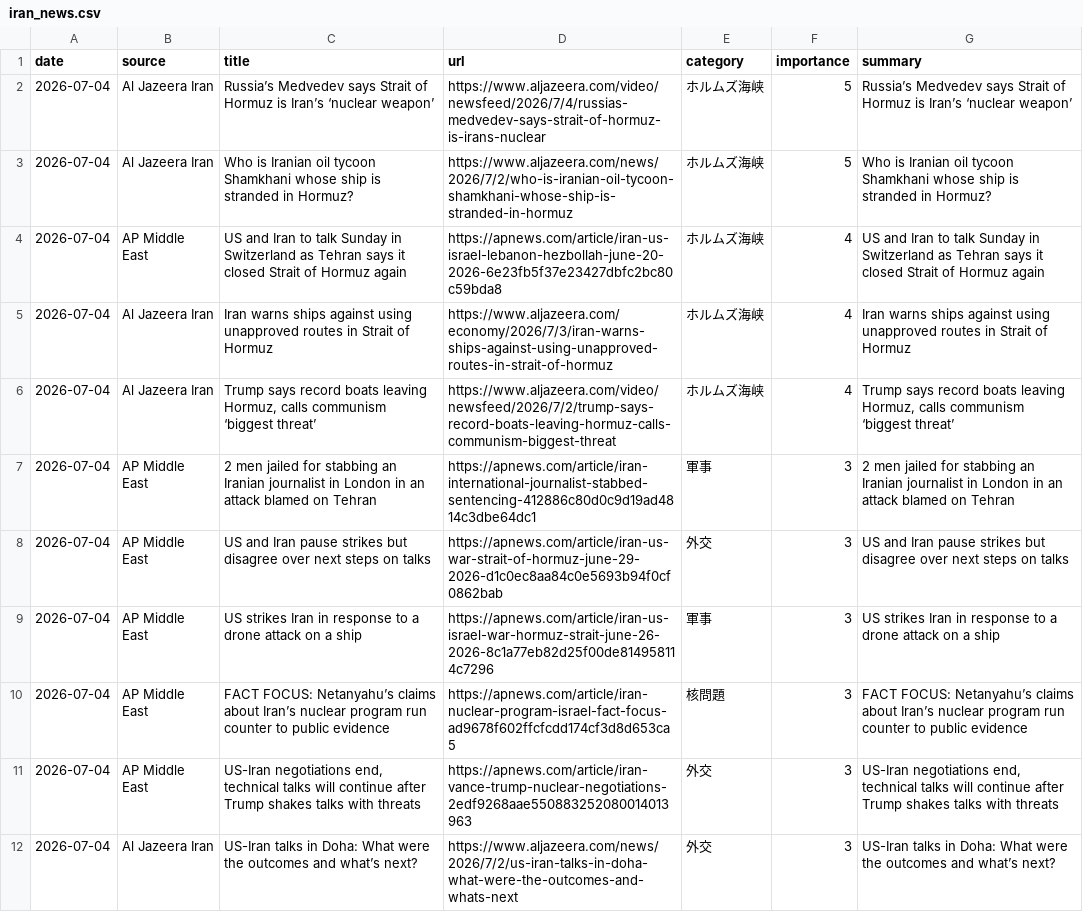
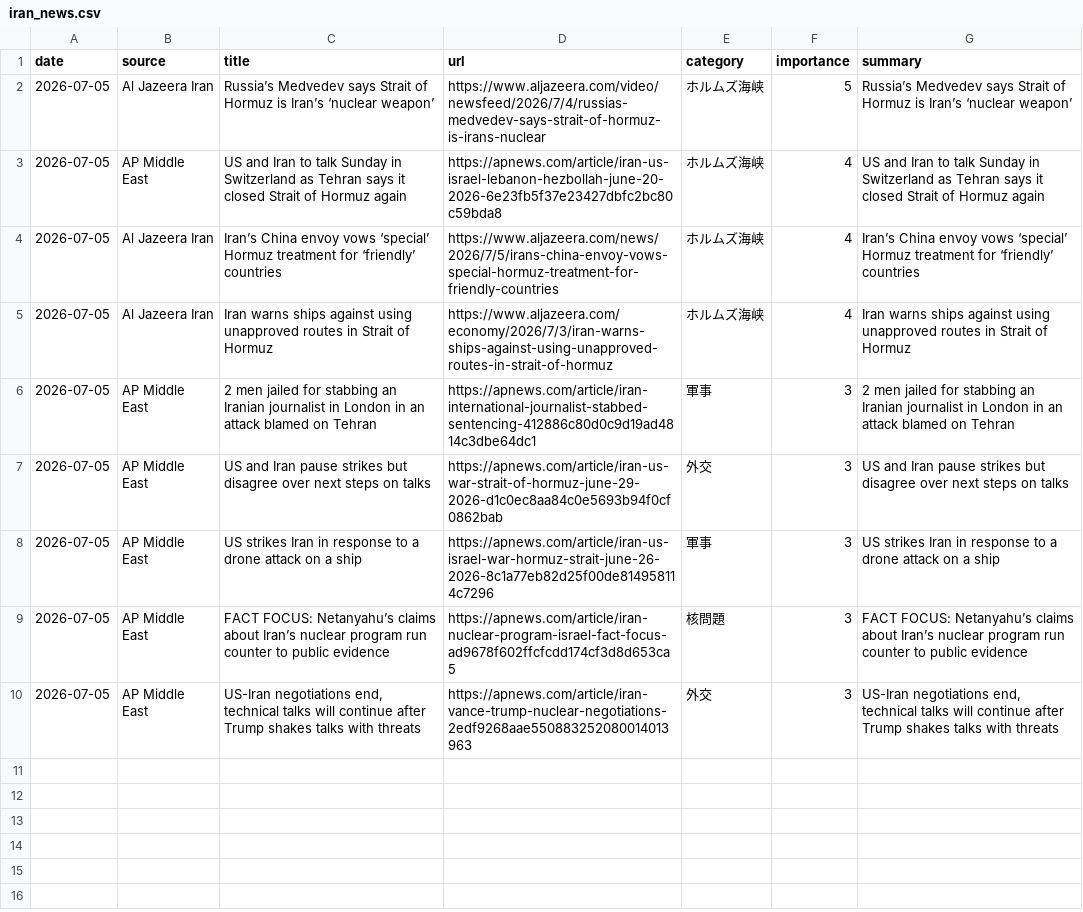
Before and after one commit to naka3-14/i-news, a CSV file: data/iran_news.csv, drawn as a sheet.

```diff
--- a/data/iran_news.csv
+++ b/data/iran_news.csv
@@ -1,12 +1,10 @@
 date,source,title,url,category,importance,summary
-2026-07-04,Al Jazeera Iran,Russia’s Medvedev says Strait of Hormuz is Iran’s ‘nuclear weapon’,https://www.aljazeera.com/video/newsfeed/2026/7/4/russias-medvedev-says-strait-of-hormuz-is-irans-nuclear,ホルムズ海峡,5,Russia’s Medvedev says Strait of Hormuz is Iran’s ‘nuclear weapon’
-2026-07-04,Al Jazeera Iran,Who is Iranian oil tycoon Shamkhani whose ship is stranded in Hormuz?,https://www.aljazeera.com/news/2026/7/2/who-is-iranian-oil-tycoon-shamkhani-whose-ship-is-stranded-in-hormuz,ホルムズ海峡,5,Who is Iranian oil tycoon Shamkhani whose ship is stranded in Hormuz?
-2026-07-04,AP Middle East,US and Iran to talk Sunday in Switzerland as Tehran says it closed Strait of Hormuz again,https://apnews.com/article/iran-us-israel-lebanon-hezbollah-june-20-2026-6e23fb5f37e23427dbfc2bc80c59bda8,ホルムズ海峡,4,US and Iran to talk Sunday in Switzerland as Tehran says it closed Strait of Hormuz again
-2026-07-04,Al Jazeera Iran,Iran warns ships against using unapproved routes in Strait of Hormuz,https://www.aljazeera.com/economy/2026/7/3/iran-warns-ships-against-using-unapproved-routes-in-strait-of-hormuz,ホルムズ海峡,4,Iran warns ships against using unapproved routes in Strait of Hormuz
-2026-07-04,Al Jazeera Iran,"Trump says record boats leaving Hormuz, calls communism ‘biggest threat’",https://www.aljazeera.com/video/newsfeed/2026/7/2/trump-says-record-boats-leaving-hormuz-calls-communism-biggest-threat,ホルムズ海峡,4,"Trump says record boats leaving Hormuz, calls communism ‘biggest threat’"
-2026-07-04,AP Middle East,2 men jailed for stabbing an Iranian journalist in London in an attack blamed on Tehran,https://apnews.com/article/iran-international-journalist-stabbed-sentencing-412886c80d0c9d19ad4814c3dbe64dc1,軍事,3,2 men jailed for stabbing an Iranian journalist in London in an attack blamed on Tehran
-2026-07-04,AP Middle East,US and Iran pause strikes but disagree over next steps on talks,https://apnews.com/article/iran-us-war-strait-of-hormuz-june-29-2026-d1c0ec8aa84c0e5693b94f0cf0862bab,外交,3,US and Iran pause strikes but disagree over next steps on talks
-2026-07-04,AP Middle East,US strikes Iran in response to a drone attack on a ship,https://apnews.com/article/iran-us-israel-war-hormuz-strait-june-26-2026-8c1a77eb82d25f00de814958114c7296,軍事,3,US strikes Iran in response to a drone attack on a ship
-2026-07-04,AP Middle East,FACT FOCUS: Netanyahu’s claims about Iran’s nuclear program run counter to public evidence,https://apnews.com/article/iran-nuclear-program-israel-fact-focus-ad9678f602ffcfcdd174cf3d8d653ca5,核問題,3,FACT FOCUS: Netanyahu’s claims about Iran’s nuclear program run counter to public evidence
-2026-07-04,AP Middle East,"US-Iran negotiations end, technical talks will continue after Trump shakes talks with threats",https://apnews.com/article/iran-vance-trump-nuclear-negotiations-2edf9268aae550883252080014013963,外交,3,"US-Iran negotiations end, technical talks will continue after Trump shakes talks with threats"
-2026-07-04,Al Jazeera Iran,US-Iran talks in Doha: What were the outcomes and what’s next?,https://www.aljazeera.com/news/2026/7/2/us-iran-talks-in-doha-what-were-the-outcomes-and-whats-next,外交,3,US-Iran talks in Doha: What were the outcomes and what’s next?
+2026-07-05,Al Jazeera Iran,Russia’s Medvedev says Strait of Hormuz is Iran’s ‘nuclear weapon’,https://www.aljazeera.com/video/newsfeed/2026/7/4/russias-medvedev-says-strait-of-hormuz-is-irans-nuclear,ホルムズ海峡,5,Russia’s Medvedev says Strait of Hormuz is Iran’s ‘nuclear weapon’
+2026-07-05,AP Middle East,US and Iran to talk Sunday in Switzerland as Tehran says it closed Strait of Hormuz again,https://apnews.com/article/iran-us-israel-lebanon-hezbollah-june-20-2026-6e23fb5f37e23427dbfc2bc80c59bda8,ホルムズ海峡,4,US and Iran to talk Sunday in Switzerland as Tehran says it closed Strait of Hormuz again
+2026-07-05,Al Jazeera Iran,Iran’s China envoy vows ‘special’ Hormuz treatment for ‘friendly’ countries,https://www.aljazeera.com/news/2026/7/5/irans-china-envoy-vows-special-hormuz-treatment-for-friendly-countries,ホルムズ海峡,4,Iran’s China envoy vows ‘special’ Hormuz treatment for ‘friendly’ countries
+2026-07-05,Al Jazeera Iran,Iran warns ships against using unapproved routes in Strait of Hormuz,https://www.aljazeera.com/economy/2026/7/3/iran-warns-ships-against-using-unapproved-routes-in-strait-of-hormuz,ホルムズ海峡,4,Iran warns ships against using unapproved routes in Strait of Hormuz
+2026-07-05,AP Middle East,2 men jailed for stabbing an Iranian journalist in London in an attack blamed on Tehran,https://apnews.com/article/iran-international-journalist-stabbed-sentencing-412886c80d0c9d19ad4814c3dbe64dc1,軍事,3,2 men jailed for stabbing an Iranian journalist in London in an attack blamed on Tehran
+2026-07-05,AP Middle East,US and Iran pause strikes but disagree over next steps on talks,https://apnews.com/article/iran-us-war-strait-of-hormuz-june-29-2026-d1c0ec8aa84c0e5693b94f0cf0862bab,外交,3,US and Iran pause strikes but disagree over next steps on talks
+2026-07-05,AP Middle East,US strikes Iran in response to a drone attack on a ship,https://apnews.com/article/iran-us-israel-war-hormuz-strait-june-26-2026-8c1a77eb82d25f00de814958114c7296,軍事,3,US strikes Iran in response to a drone attack on a ship
+2026-07-05,AP Middle East,FACT FOCUS: Netanyahu’s claims about Iran’s nuclear program run counter to public evidence,https://apnews.com/article/iran-nuclear-program-israel-fact-focus-ad9678f602ffcfcdd174cf3d8d653ca5,核問題,3,FACT FOCUS: Netanyahu’s claims about Iran’s nuclear program run counter to public evidence
+2026-07-05,AP Middle East,"US-Iran negotiations end, technical talks will continue after Trump shakes talks with threats",https://apnews.com/article/iran-vance-trump-nuclear-negotiations-2edf9268aae550883252080014013963,外交,3,"US-Iran negotiations end, technical talks will continue after Trump shakes talks with threats"
```
Also changed, not shown: 6 other files.
